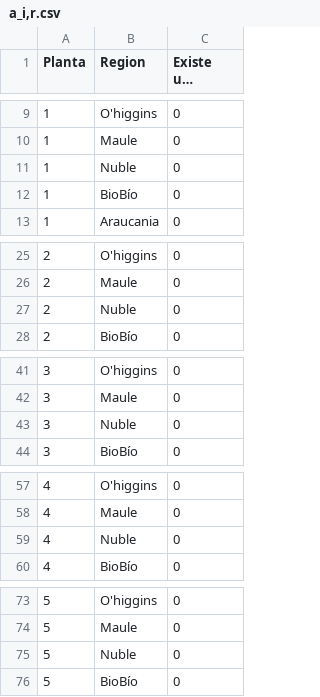
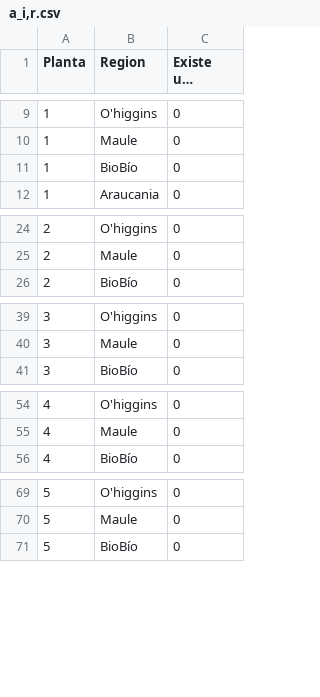
Before and after one commit to PkAlvaro/Proyecto-opti-desalinizadora, a CSV file: datos/a_i,r.csv, drawn as a sheet; only a part is shown, gaps mark what is left out; long unchanged cells end in …; the diff covers the shown part only; the diff names each change by its address in the sheet, - before the commit and + after, or states it on an @@ line.

Commit message:
descarga de datos SIN MD_iq

```diff
--- a/datos/a_i,r.csv
+++ b/datos/a_i,r.csv
-row 11: 1 | Nuble | 0
-row 27: 2 | Nuble | 0
-row 43: 3 | Nuble | 0
-row 59: 4 | Nuble | 0
-row 75: 5 | Nuble | 0
```
Also changed, not shown: 18 removed rows elsewhere in this file, 15 other files.
